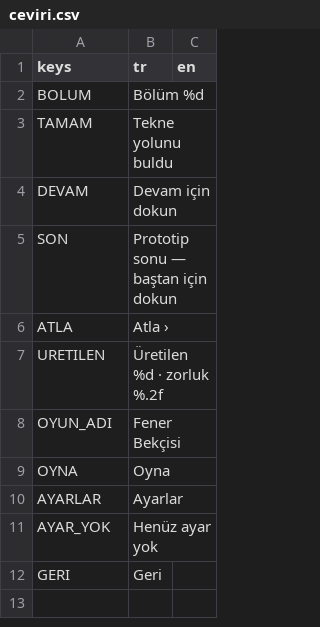
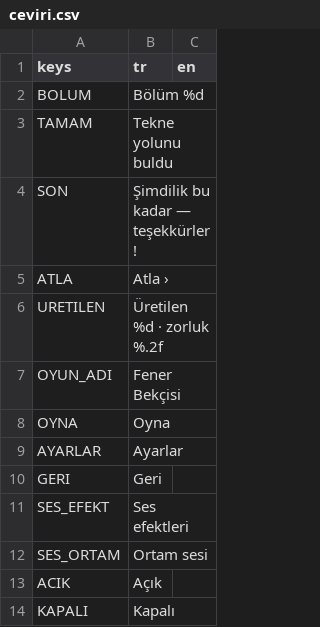
Before and after one commit to volkanaybar45-beep/altyapi, a CSV file: oyunlar/fener/proto/metin/ceviri.csv, drawn as a sheet.

```diff
--- a/oyunlar/fener/proto/metin/ceviri.csv
+++ b/oyunlar/fener/proto/metin/ceviri.csv
@@ -3,4 +3,3 @@ BOLUM,Bölüm %d,
 TAMAM,Tekne yolunu buldu,
-DEVAM,Devam için dokun,
-SON,Prototip sonu — baştan için dokun,
+SON,Şimdilik bu kadar — teşekkürler!,
 ATLA,Atla ›,
@@ -10,3 +9,6 @@ OYNA,Oyna,
 AYARLAR,Ayarlar,
-AYAR_YOK,Henüz ayar yok,
 GERI,Geri,
+SES_EFEKT,Ses efektleri,
+SES_ORTAM,Ortam sesi,
+ACIK,Açık,
+KAPALI,Kapalı,
```
Also changed, not shown: 1 other file.
